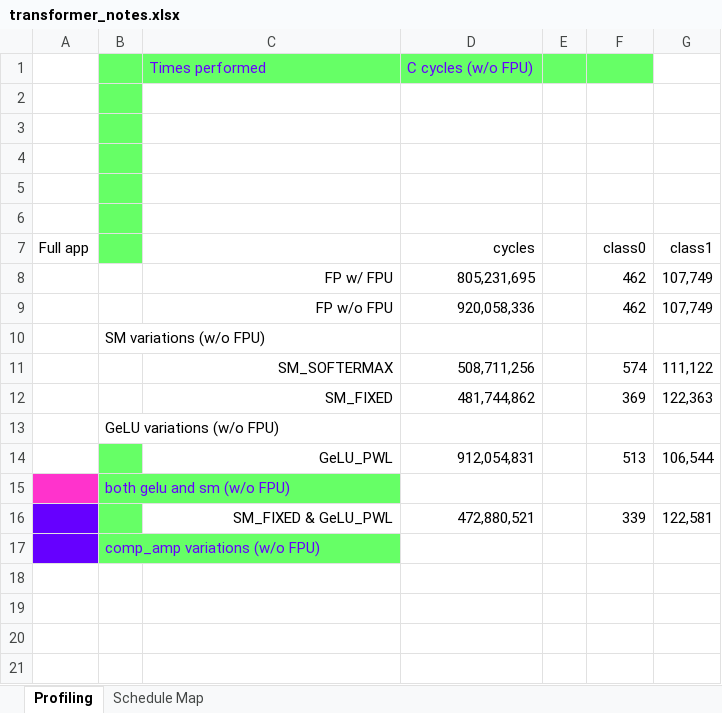
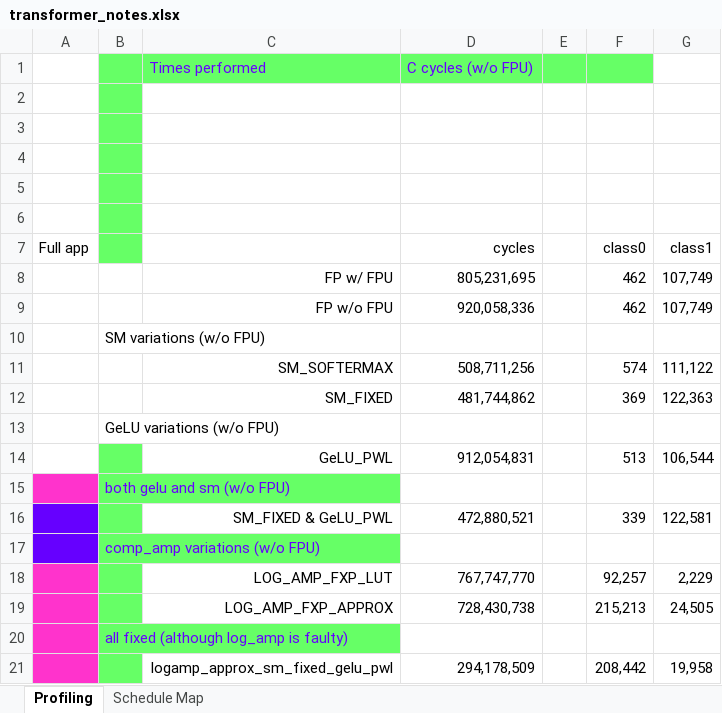
Before and after one commit to Ho3eintaji/HEEPtimize, an Excel workbook: sw/applications/transformer_C_approx/docs/transformer_notes.xlsx, sheet Profiling, drawn as a sheet; values as stored, in another font and other column widths than the file's, no borders; the diff names each change by its address in the sheet, - before the commit and + after, or states it on an @@ line.

```diff
--- a/sw/applications/transformer_C_approx/docs/transformer_notes.xlsx (sheet Profiling)
+++ b/sw/applications/transformer_C_approx/docs/transformer_notes.xlsx (sheet Profiling)
+row 18:  |  | LOG_AMP_FXP_LUT | 767,747,770 |  | 92,257 | 2,229
+row 19:  |  | LOG_AMP_FXP_APPROX | 728,430,738 |  | 215,213 | 24,505
+row 20:  | all fixed (although log_amp is faulty)
+row 21:  |  | logamp_approx_sm_fixed_gelu_pwl | 294,178,509 |  | 208,442 | 19,958
```
Also changed, not shown: 4 other files.
